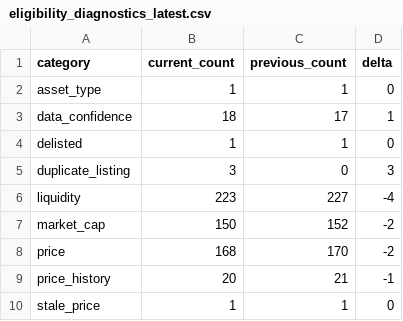
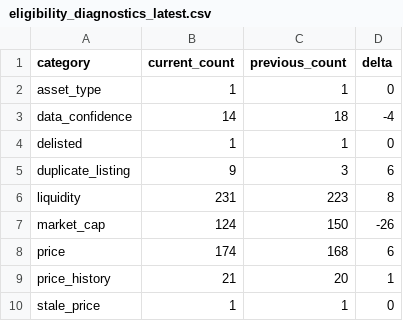
Before and after one commit to sebastianhoelzken-glitch/quant_scanner_feed, a CSV file: published/eligibility_diagnostics_latest.csv, drawn as a sheet.

```diff
--- a/published/eligibility_diagnostics_latest.csv
+++ b/published/eligibility_diagnostics_latest.csv
@@ -2,9 +2,9 @@ category,current_count,previous_count,delta
 asset_type,1,1,0
-data_confidence,18,17,1
+data_confidence,14,18,-4
 delisted,1,1,0
-duplicate_listing,3,0,3
-liquidity,223,227,-4
-market_cap,150,152,-2
-price,168,170,-2
-price_history,20,21,-1
+duplicate_listing,9,3,6
+liquidity,231,223,8
+market_cap,124,150,-26
+price,174,168,6
+price_history,21,20,1
 stale_price,1,1,0
```
Also changed, not shown: published/discovery_universe_latest.csv, published/factor_correlation_latest.csv, 20 other files.
